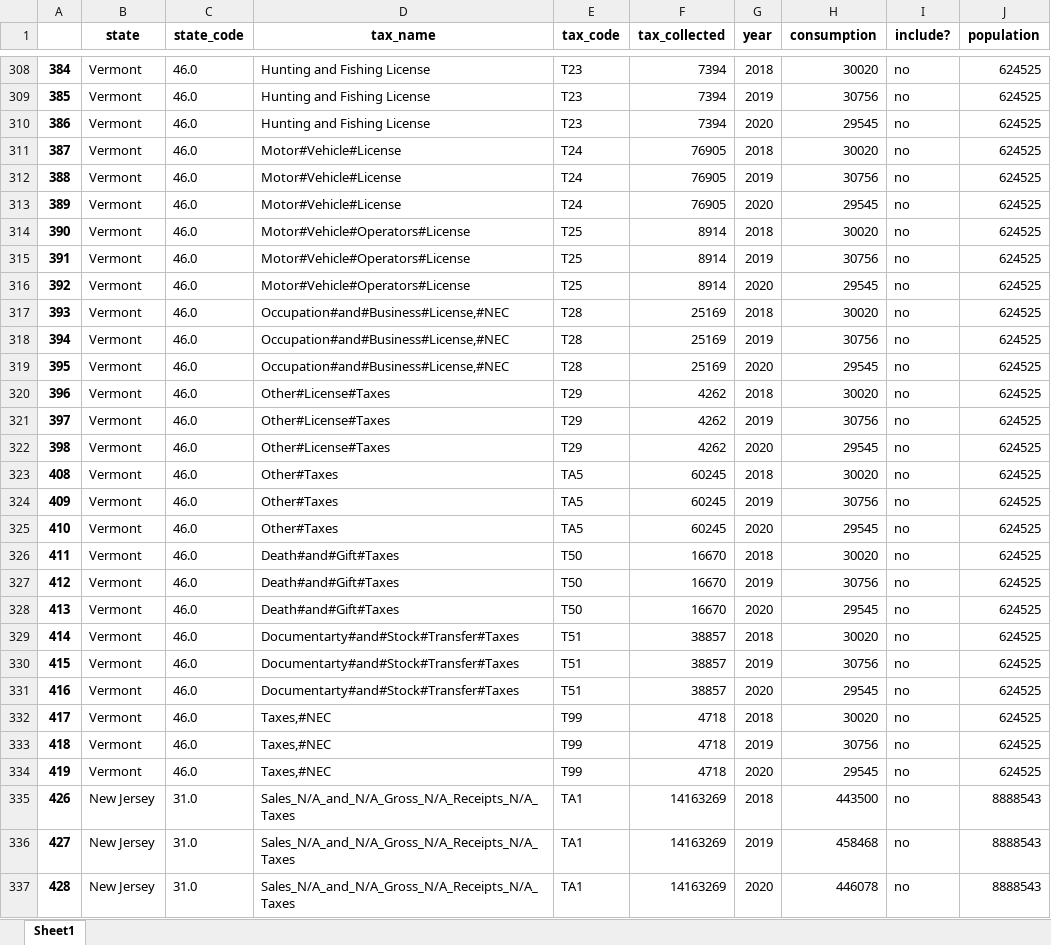
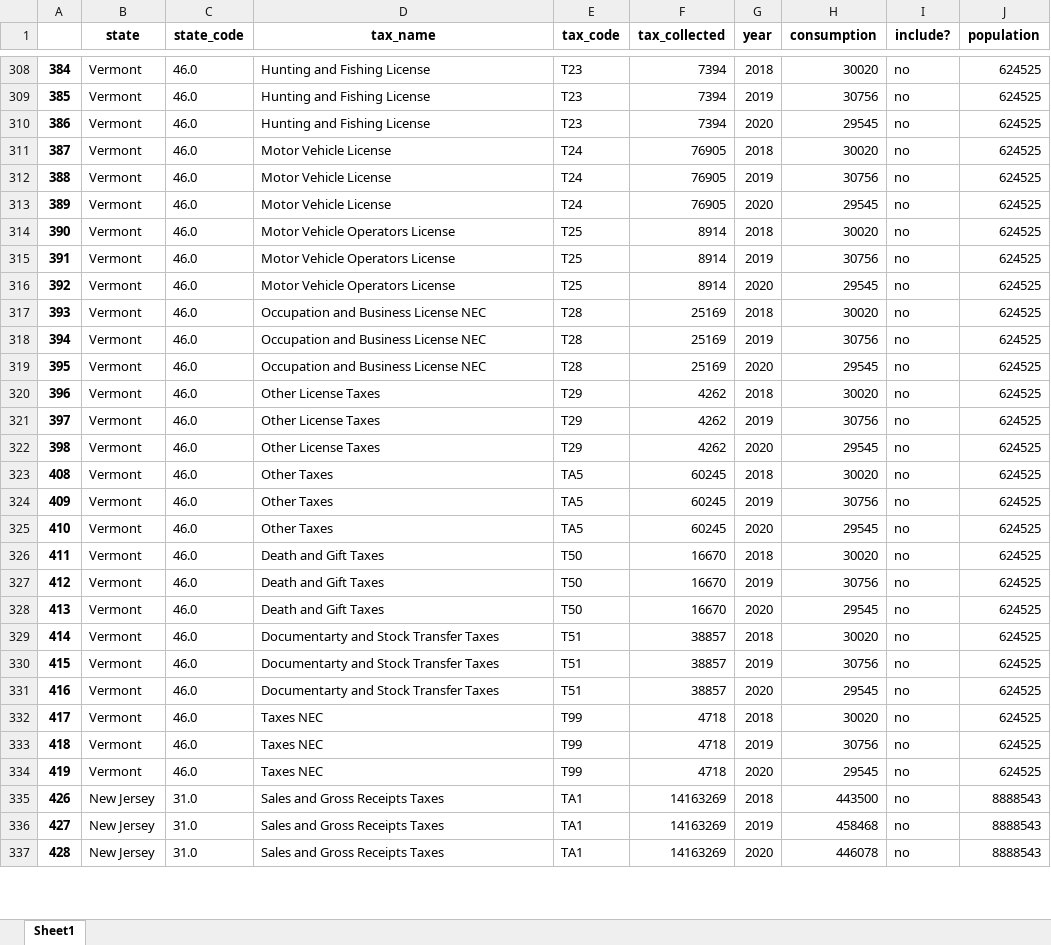
Before and after one commit to ybezginova2016/DA_5_US_income_tax, an Excel workbook: clean_income_tax_data.xlsx, sheet Sheet1, drawn as a sheet; only a part is shown, gaps mark what is left out; values as stored, in another font and other column widths than the file's, no borders; the diff covers the shown part only; the diff names each change by its address in the sheet, - before the commit and + after, or states it on an @@ line.

```diff
--- a/clean_income_tax_data.xlsx (sheet Sheet1)
+++ b/clean_income_tax_data.xlsx (sheet Sheet1)
-D311:D313 (tax_name): Motor#Vehicle#License
+D311:D313 (tax_name): Motor Vehicle License
-D314:D316 (tax_name): Motor#Vehicle#Operators#License
+D314:D316 (tax_name): Motor Vehicle Operators License
-D317:D319 (tax_name): Occupation#and#Business#License,#NEC
+D317:D319 (tax_name): Occupation and Business License NEC
-D320:D322 (tax_name): Other#License#Taxes
+D320:D322 (tax_name): Other License Taxes
-D323:D325 (tax_name): Other#Taxes
+D323:D325 (tax_name): Other Taxes
-D326:D328 (tax_name): Death#and#Gift#Taxes
+D326:D328 (tax_name): Death and Gift Taxes
-D329:D331 (tax_name): Documentarty#and#Stock#Transfer#Taxes
+D329:D331 (tax_name): Documentarty and Stock Transfer Taxes
-D332:D334 (tax_name): Taxes,#NEC
+D332:D334 (tax_name): Taxes NEC
-D335:D337 (tax_name): Sales_N/A_and_N/A_Gross_N/A_Receipts_N/A_Taxes
+D335:D337 (tax_name): Sales and Gross Receipts Taxes
```
Also changed, not shown: 987 edited cells elsewhere in this sheet, 4 other files.
